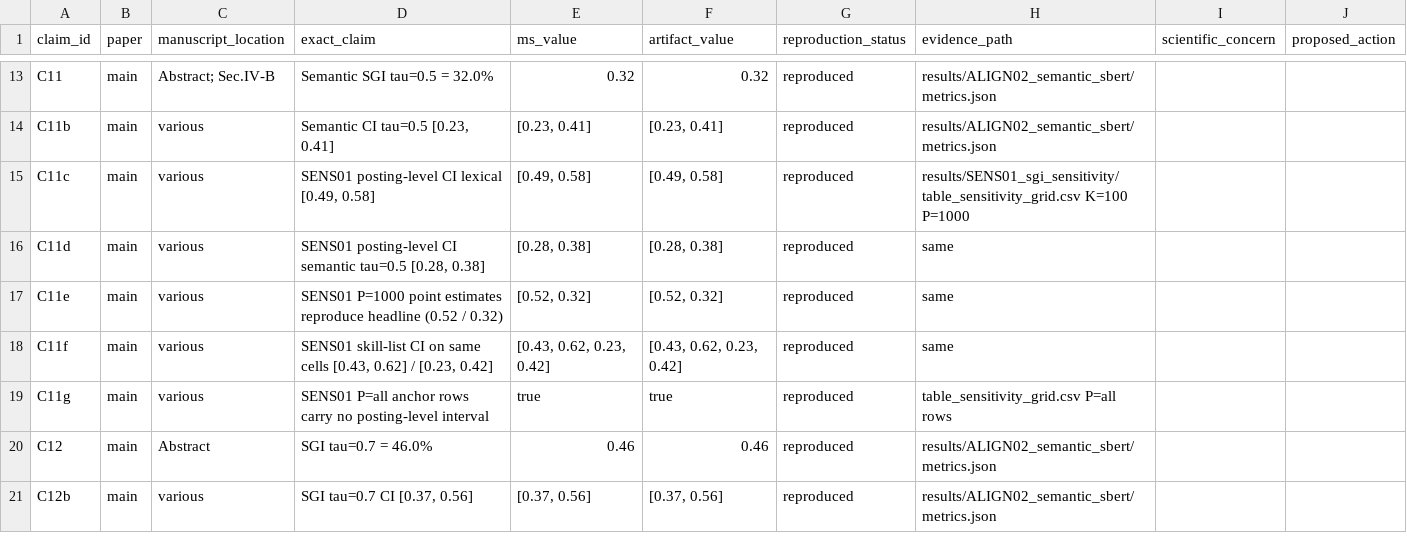
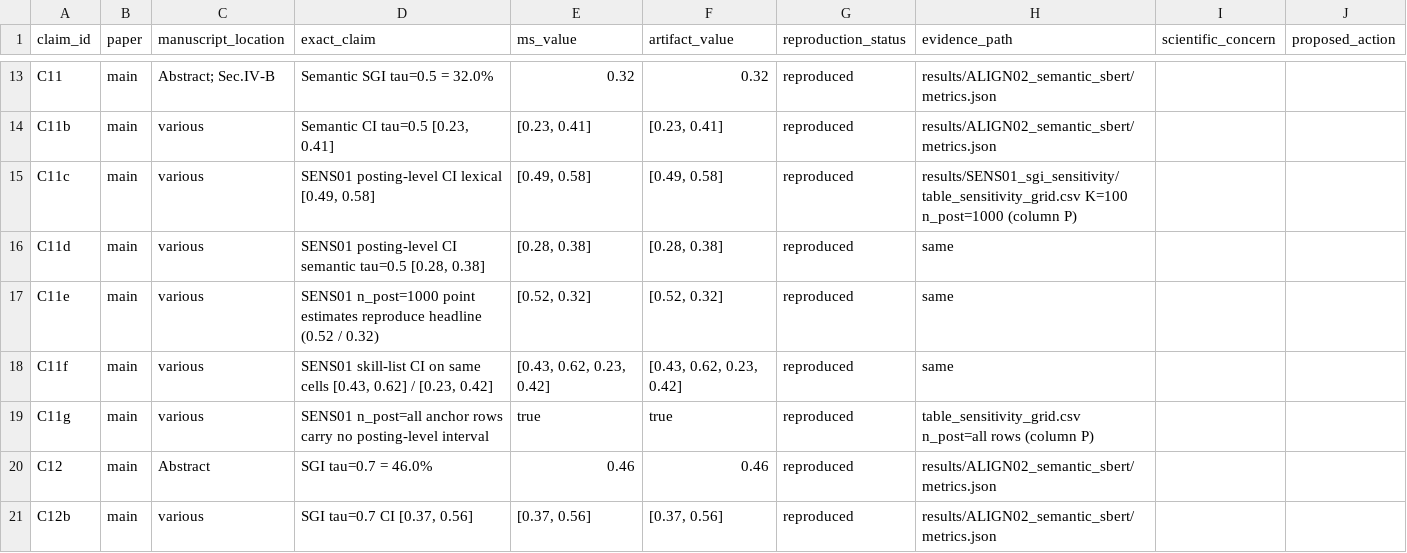
Before and after one commit to MIHMahmudEli/skill-gap-analysis, a CSV file: audit/01_claim_evidence_ledger.csv, drawn as a sheet; only a part is shown, gaps mark what is left out.

Commit message:
Task 2: disambiguate P - rename SENS01's P to n_post, reserve P for the covering set
SENS01's grid dimension P is the market posting sample size, but P elsewhere
in the manuscript is the reference-profile covering-set size, so a single
paragraph (ALIGN04) used P for both. Renamed the SENS01 sense to n_post in
the manuscript and the ledger; covering-set P unchanged; registered artifact
columns (table_sensitivity_grid.csv P) untouched, with the mapping recorded
in verify_claims evidence strings and in both P-carrying table captions.

Also glosses ALIGN06's third P (demand-frame draw size, per ALIGN06_PREREG
A1 line 152) so P has one meaning per section.

Ledger: 145/145 checks, 155 rows reproduced. Gates: 55 pytest, 15/15
byte-identical tables, all_verified true, 17 pages, 0 errors/undef/overfull.

```diff
--- a/audit/01_claim_evidence_ledger.csv
+++ b/audit/01_claim_evidence_ledger.csv
@@ -14,7 +14,7 @@ C11,main,Abstract; Sec.IV-B,Semantic SGI tau=0.5 = 32.0%,0.32,0.32,reproduced,re
 C11b,main,various,"Semantic CI tau=0.5 [0.23, 0.41]","[0.23, 0.41]","[0.23, 0.41]",reproduced,results/ALIGN02_semantic_sbert/metrics.json,,
-C11c,main,various,"SENS01 posting-level CI lexical [0.49, 0.58]","[0.49, 0.58]","[0.49, 0.58]",reproduced,results/SENS01_sgi_sensitivity/table_sensitivity_grid.csv K=100 P=1000,,
+C11c,main,various,"SENS01 posting-level CI lexical [0.49, 0.58]","[0.49, 0.58]","[0.49, 0.58]",reproduced,results/SENS01_sgi_sensitivity/table_sensitivity_grid.csv K=100 n_post=1000 (column P),,
 C11d,main,various,"SENS01 posting-level CI semantic tau=0.5 [0.28, 0.38]","[0.28, 0.38]","[0.28, 0.38]",reproduced,same,,
-C11e,main,various,SENS01 P=1000 point estimates reproduce headline (0.52 / 0.32),"[0.52, 0.32]","[0.52, 0.32]",reproduced,same,,
+C11e,main,various,SENS01 n_post=1000 point estimates reproduce headline (0.52 / 0.32),"[0.52, 0.32]","[0.52, 0.32]",reproduced,same,,
 C11f,main,various,"SENS01 skill-list CI on same cells [0.43, 0.62] / [0.23, 0.42]","[0.43, 0.62, 0.23, 0.42]","[0.43, 0.62, 0.23, 0.42]",reproduced,same,,
-C11g,main,various,SENS01 P=all anchor rows carry no posting-level interval,true,true,reproduced,table_sensitivity_grid.csv P=all rows,,
+C11g,main,various,SENS01 n_post=all anchor rows carry no posting-level interval,true,true,reproduced,table_sensitivity_grid.csv n_post=all rows (column P),,
 C12,main,Abstract,SGI tau=0.7 = 46.0%,0.46,0.46,reproduced,results/ALIGN02_semantic_sbert/metrics.json,,
```
Also changed, not shown: 4 other files.
